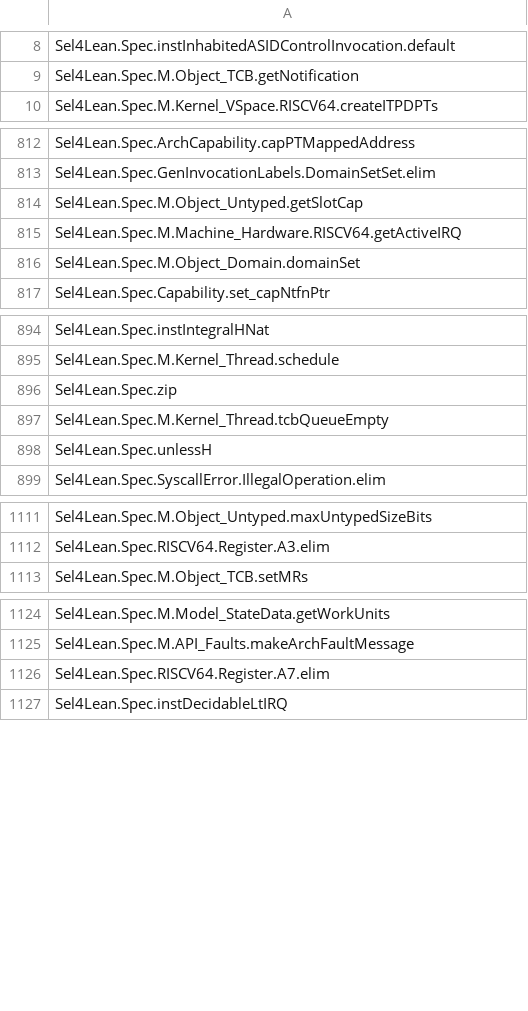
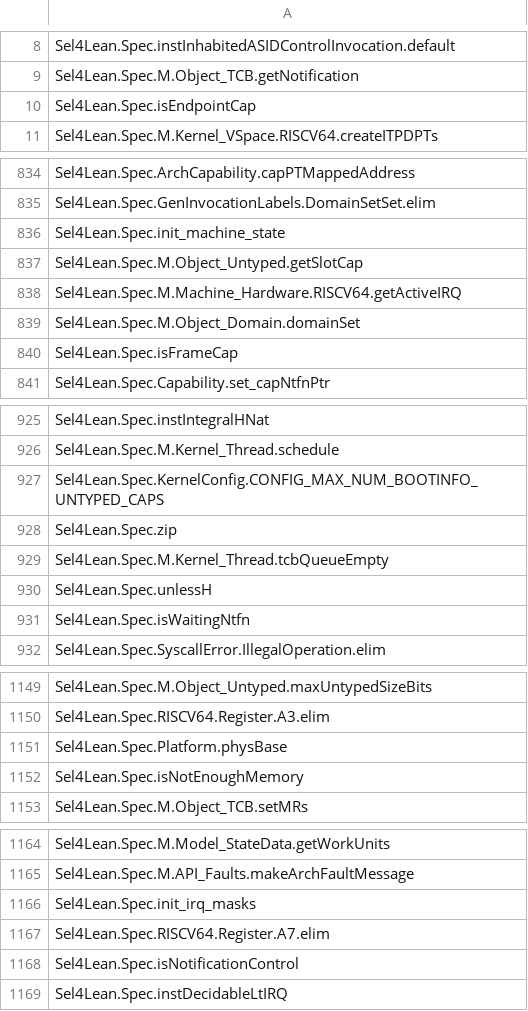
Before and after one commit to elevenarms/sel4-lean, a TSV file: artifacts/w3/isabelle/lean-names.tsv, drawn as a sheet; only a part is shown, gaps mark what is left out; the diff covers the shown part only.

```diff
--- a/artifacts/w3/isabelle/lean-names.tsv
+++ b/artifacts/w3/isabelle/lean-names.tsv
@@ -9,2 +9,3 @@ Sel4Lean.Spec.instInhabitedASIDControlInvocation.default
 Sel4Lean.Spec.M.Object_TCB.getNotification
+Sel4Lean.Spec.isEndpointCap
 Sel4Lean.Spec.M.Kernel_VSpace.RISCV64.createITPDPTs
@@ -813,2 +835,3 @@ Sel4Lean.Spec.ArchCapability.capPTMappedAddress
 Sel4Lean.Spec.GenInvocationLabels.DomainSetSet.elim
+Sel4Lean.Spec.init_machine_state
 Sel4Lean.Spec.M.Object_Untyped.getSlotCap
@@ -816,2 +839,3 @@ Sel4Lean.Spec.M.Machine_Hardware.RISCV64.getActiveIRQ
 Sel4Lean.Spec.M.Object_Domain.domainSet
+Sel4Lean.Spec.isFrameCap
 Sel4Lean.Spec.Capability.set_capNtfnPtr
@@ -895,2 +926,3 @@ Sel4Lean.Spec.instIntegralHNat
 Sel4Lean.Spec.M.Kernel_Thread.schedule
+Sel4Lean.Spec.KernelConfig.CONFIG_MAX_NUM_BOOTINFO_UNTYPED_CAPS
 Sel4Lean.Spec.zip
@@ -898,2 +930,3 @@ Sel4Lean.Spec.M.Kernel_Thread.tcbQueueEmpty
 Sel4Lean.Spec.unlessH
+Sel4Lean.Spec.isWaitingNtfn
 Sel4Lean.Spec.SyscallError.IllegalOperation.elim
@@ -1112,2 +1150,4 @@ Sel4Lean.Spec.M.Object_Untyped.maxUntypedSizeBits
 Sel4Lean.Spec.RISCV64.Register.A3.elim
+Sel4Lean.Spec.Platform.physBase
+Sel4Lean.Spec.isNotEnoughMemory
 Sel4Lean.Spec.M.Object_TCB.setMRs
@@ -1125,3 +1165,5 @@ Sel4Lean.Spec.M.Model_StateData.getWorkUnits
 Sel4Lean.Spec.M.API_Faults.makeArchFaultMessage
+Sel4Lean.Spec.init_irq_masks
 Sel4Lean.Spec.RISCV64.Register.A7.elim
+Sel4Lean.Spec.isNotificationControl
 Sel4Lean.Spec.instDecidableLtIRQ
```
Also changed, not shown: 128 added rows, 9 removed rows and 1 edited cell elsewhere in this file, 25 other files.
